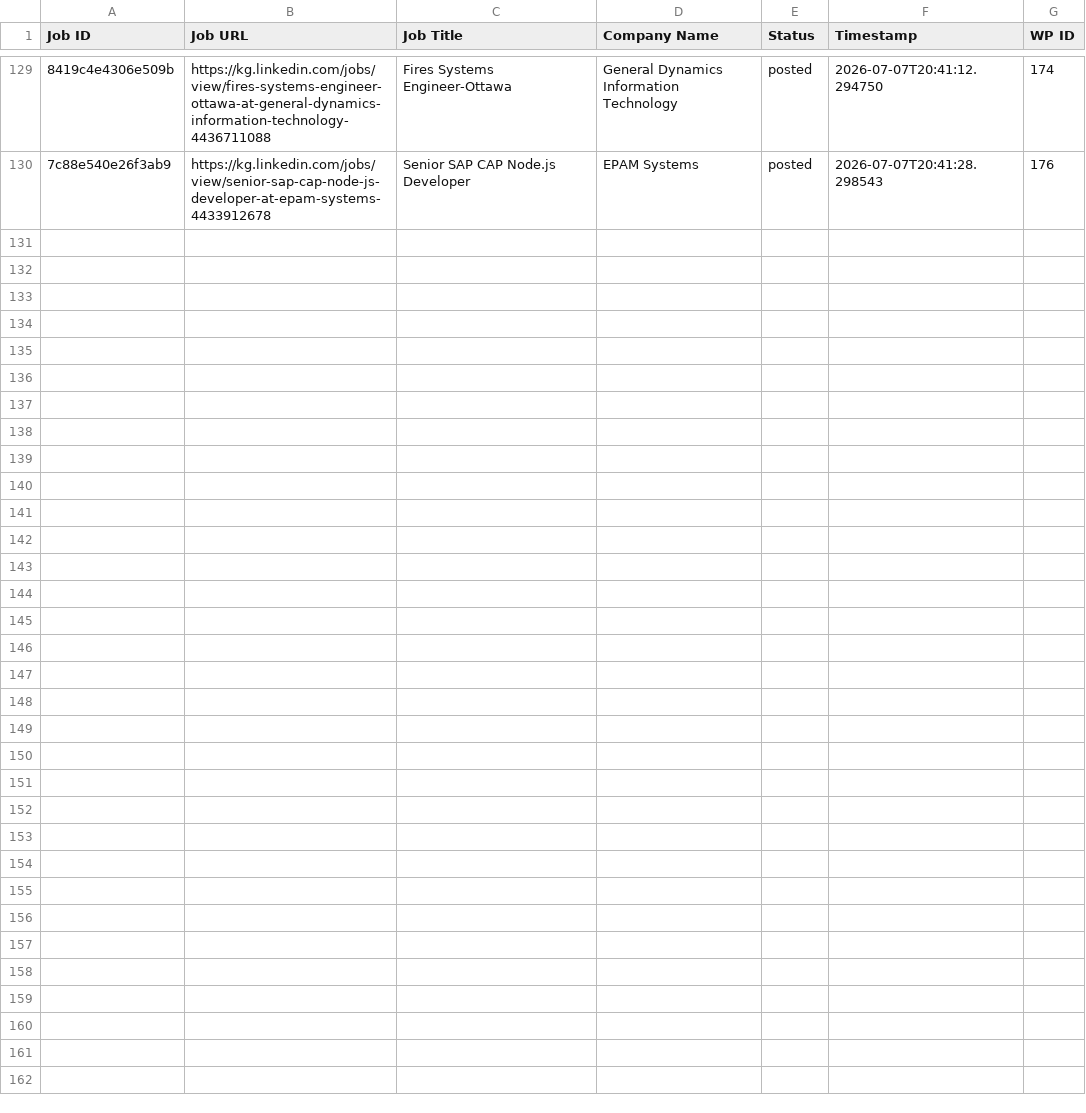
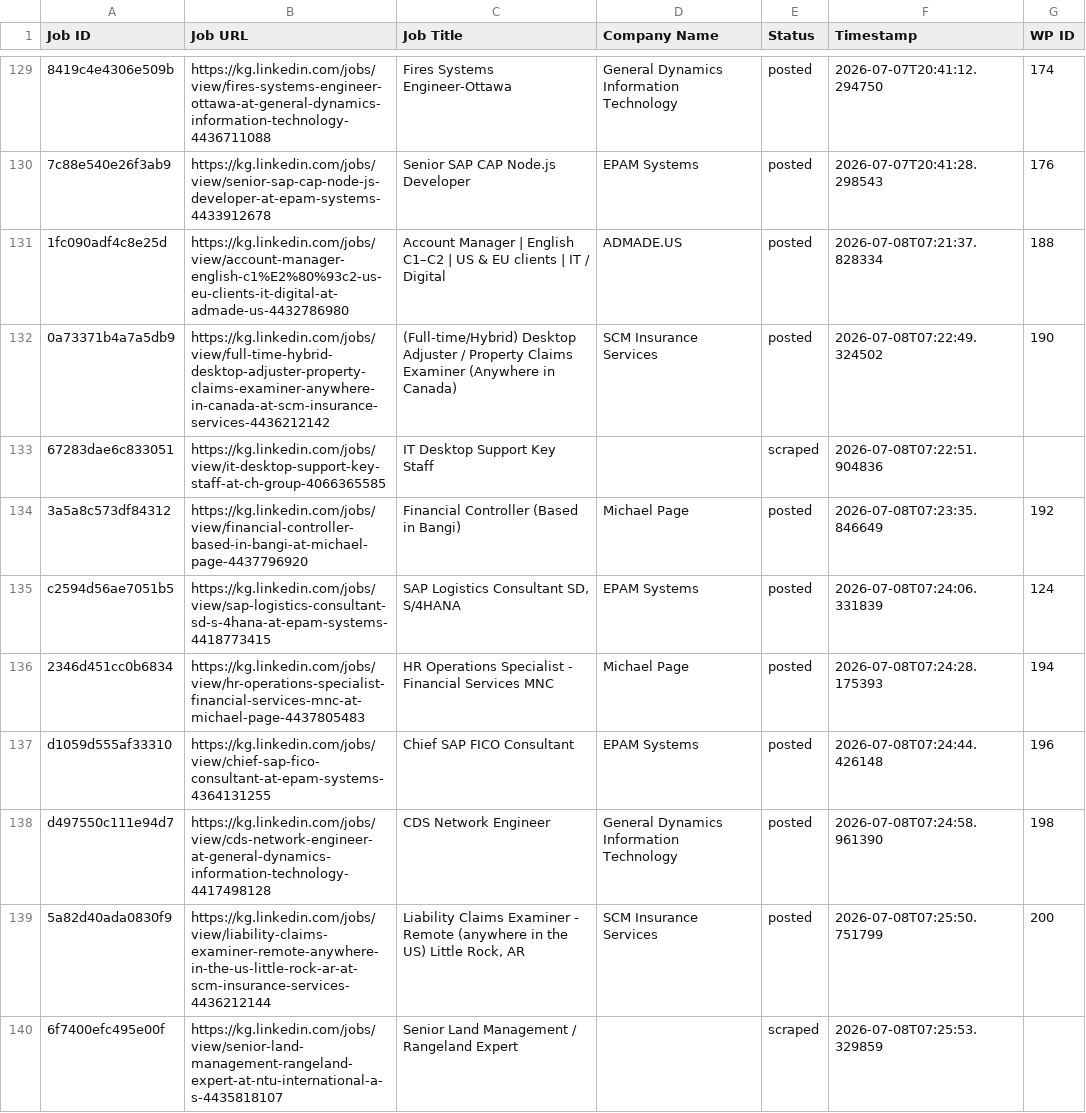
Before and after one commit to innovationinc2000/kg, a CSV file: processed_jobs.csv, drawn as a sheet; only a part is shown, gaps mark what is left out; the diff covers the shown part only; the diff names each change by its address in the sheet, - before the commit and + after, or states it on an @@ line.

```diff
--- a/processed_jobs.csv
+++ b/processed_jobs.csv
+row 131: 1fc090adf4c8e25d | https://kg.linkedin.com/jobs/view/account-manager-english-c1%E2%80%93c2-us-eu-clients-it-digital-at-admade-us-4432786980 | Account Manager | English C1–C2 | US & EU clients | IT / Digital | ADMADE.US | posted | 2026-07-08T07:21:37.828334 | 188
+row 132: 0a73371b4a7a5db9 | https://kg.linkedin.com/jobs/view/full-time-hybrid-desktop-adjuster-property-claims-examiner-anywhere-in-canada-at-scm-insurance-services-4436212142 | (Full-time/Hybrid) Desktop Adjuster / Property Claims Examiner (Anywhere in Canada) | SCM Insurance Services | posted | 2026-07-08T07:22:49.324502 | 190
+row 133: 67283dae6c833051 | https://kg.linkedin.com/jobs/view/it-desktop-support-key-staff-at-ch-group-4066365585 | IT Desktop Support Key Staff |  | scraped | 2026-07-08T07:22:51.904836
+row 134: 3a5a8c573df84312 | https://kg.linkedin.com/jobs/view/financial-controller-based-in-bangi-at-michael-page-4437796920 | Financial Controller (Based in Bangi) | Michael Page | posted | 2026-07-08T07:23:35.846649 | 192
+row 135: c2594d56ae7051b5 | https://kg.linkedin.com/jobs/view/sap-logistics-consultant-sd-s-4hana-at-epam-systems-4418773415 | SAP Logistics Consultant SD, S/4HANA | EPAM Systems | posted | 2026-07-08T07:24:06.331839 | 124
+row 136: 2346d451cc0b6834 | https://kg.linkedin.com/jobs/view/hr-operations-specialist-financial-services-mnc-at-michael-page-4437805483 | HR Operations Specialist - Financial Services MNC | Michael Page | posted | 2026-07-08T07:24:28.175393 | 194
+row 137: d1059d555af33310 | https://kg.linkedin.com/jobs/view/chief-sap-fico-consultant-at-epam-systems-4364131255 | Chief SAP FICO Consultant | EPAM Systems | posted | 2026-07-08T07:24:44.426148 | 196
+row 138: d497550c111e94d7 | https://kg.linkedin.com/jobs/view/cds-network-engineer-at-general-dynamics-information-technology-4417498128 | CDS Network Engineer | General Dynamics Information Technology | posted | 2026-07-08T07:24:58.961390 | 198
+row 139: 5a82d40ada0830f9 | https://kg.linkedin.com/jobs/view/liability-claims-examiner-remote-anywhere-in-the-us-little-rock-ar-at-scm-insurance-services-4436212144 | Liability Claims Examiner - Remote (anywhere in the US) Little Rock, AR | SCM Insurance Services | posted | 2026-07-08T07:25:50.751799 | 200
+row 140: 6f7400efc495e00f | https://kg.linkedin.com/jobs/view/senior-land-management-rangeland-expert-at-ntu-international-a-s-4435818107 | Senior Land Management / Rangeland Expert |  | scraped | 2026-07-08T07:25:53.329859
```
Also changed, not shown: 9 added rows elsewhere in this file.
